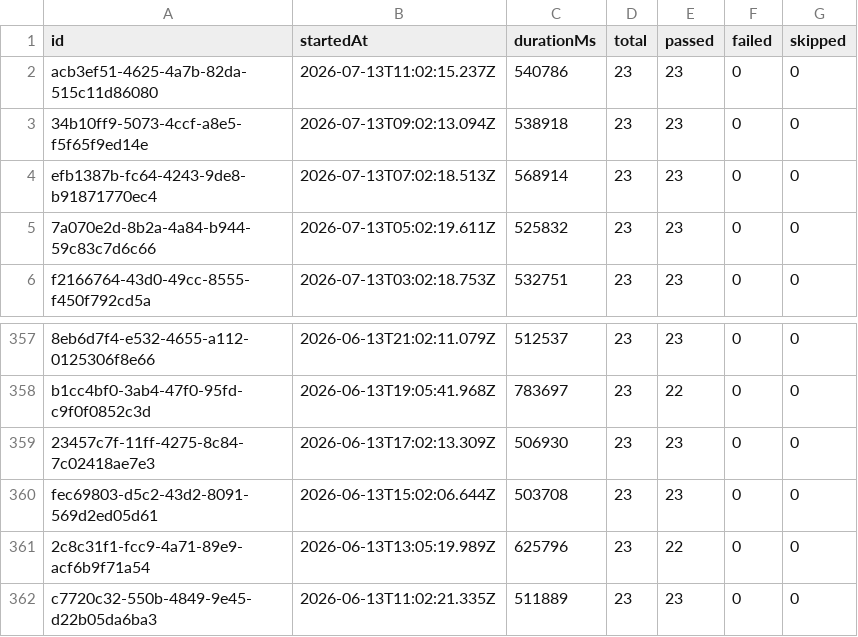
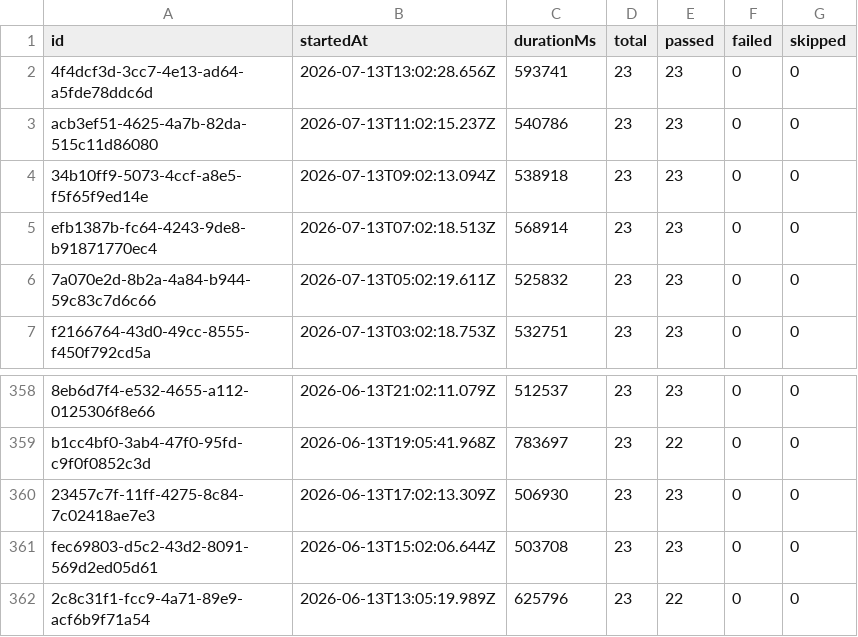
Before and after one commit to Shunyalabsai/widgets-automation, a CSV file: docs/exports/all-runs-summary.csv, drawn as a sheet; only a part is shown, gaps mark what is left out; removed rows and columns are numbered as before the commit, all else as after; the diff names each change by its address in the sheet, - before the commit and + after, or states it on an @@ line.

```diff
--- a/docs/exports/all-runs-summary.csv
+++ b/docs/exports/all-runs-summary.csv
+row 2: 4f4dcf3d-3cc7-4e13-ad64-a5fde78ddc6d | 2026-07-13T13:02:28.656Z | 593741 | 23 | 23 | 0 | 0
-row 362: c7720c32-550b-4849-9e45-d22b05da6ba3 | 2026-06-13T11:02:21.335Z | 511889 | 23 | 23 | 0 | 0
```
Also changed, not shown: docs/exports/current-run.csv, 2 other files.
